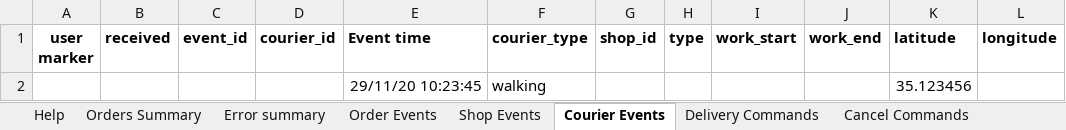
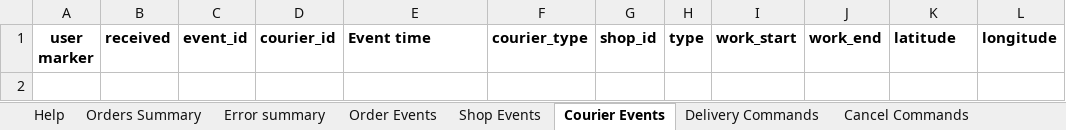
Before and after one commit to VictorRosenfeld/CourierLogistics, an Excel workbook: LogAnalyzer/ReportPattern/LogAnalysis.xlsx, sheet Courier Events, drawn as a sheet; values as stored, in another font and other column widths than the file's, no borders; the diff names each change by its address in the sheet, - before the commit and + after, or states it on an @@ line.

```diff
--- a/LogAnalyzer/ReportPattern/LogAnalysis.xlsx (sheet Courier Events)
+++ b/LogAnalyzer/ReportPattern/LogAnalysis.xlsx (sheet Courier Events)
-row 2:  |  |  |  | 29/11/20 10:23:45 | walking |  |  |  |  | 35.123456
```
Also changed, not shown: sheet Error summary, sheet Delivery Commands, sheet Shop Events, sheet Order Events, sheet Cancel Commands, 9 other files.
